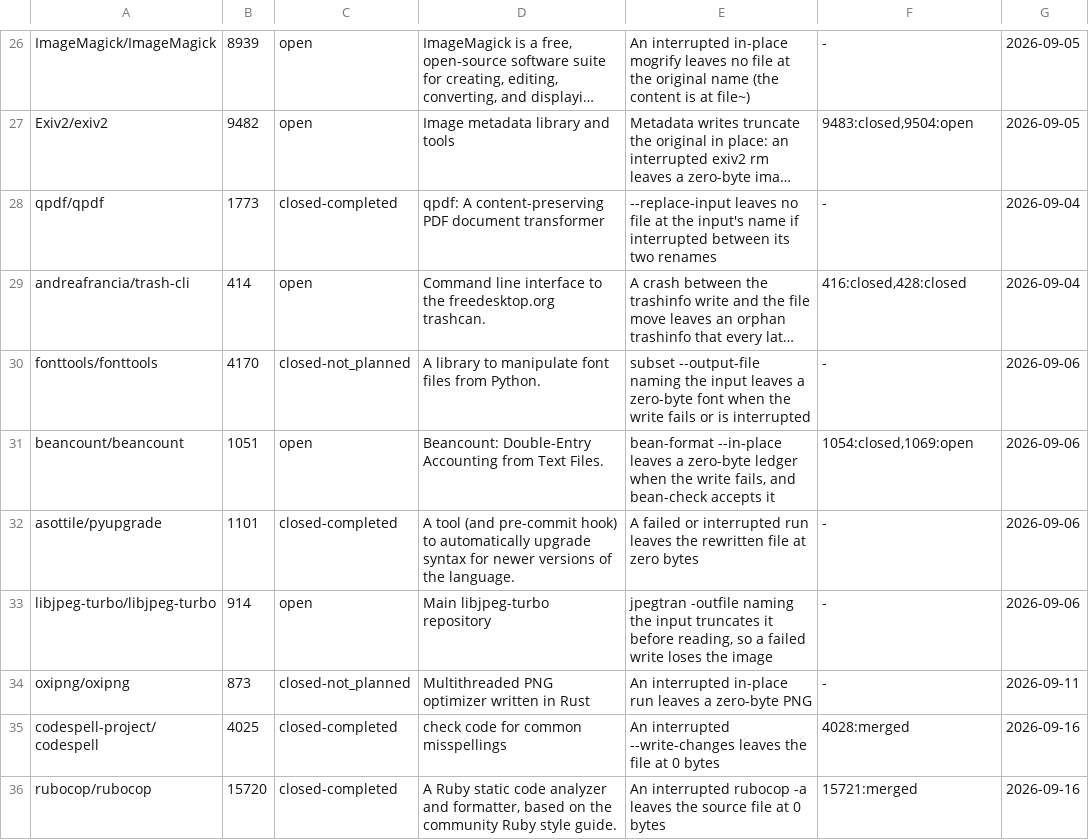
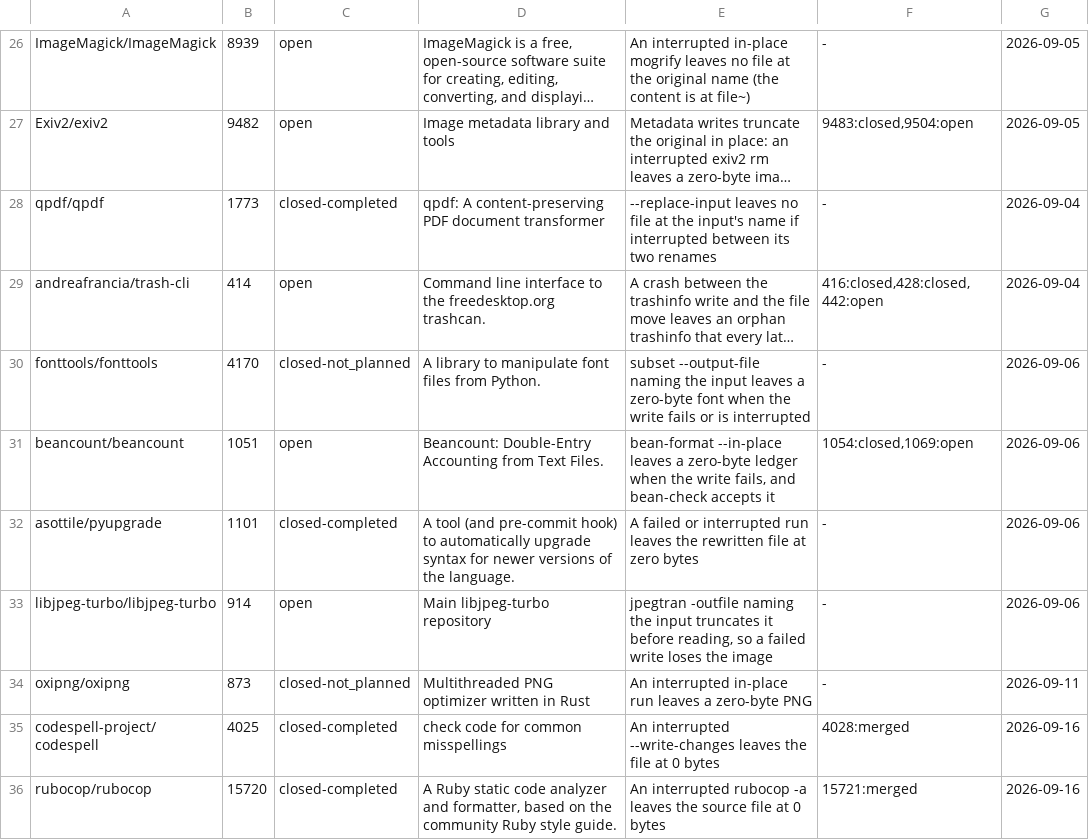
Before and after one commit to yottayoshida/sideeye, a TSV file: spike/upstream-live.tsv, drawn as a sheet; only a part is shown, gaps mark what is left out; long unchanged cells end in …; the diff names each change by its address in the sheet, - before the commit and + after, or states it on an @@ line.

```diff
--- a/spike/upstream-live.tsv
+++ b/spike/upstream-live.tsv
-F29: 416:closed,428:closed
+F29: 416:closed,428:closed,442:open
```
Also changed, not shown: 1 other file.
